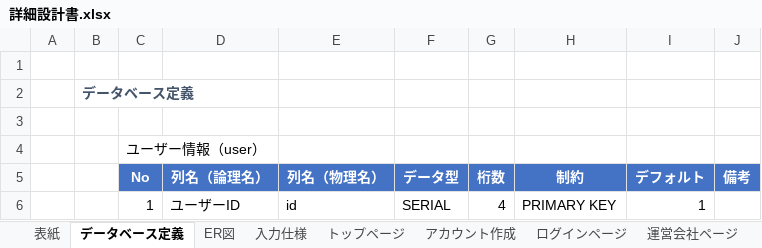
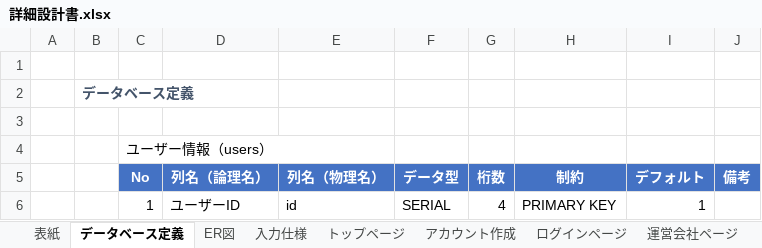
Before and after one commit to sss-sr2021/GUYS, an Excel workbook: 提出物/詳細設計書.xlsx, sheet データベース定義, drawn as a sheet; only a part is shown; values as stored, in another font and other column widths than the file's, no borders; charts and pictures not drawn; the diff names each change by its address in the sheet, - before the commit and + after, or states it on an @@ line.

```diff
--- a/提出物/詳細設計書.xlsx (sheet データベース定義)
+++ b/提出物/詳細設計書.xlsx (sheet データベース定義)
-C4: ユーザー情報（user）
+C4: ユーザー情報（users）
```
Also changed, not shown: sheet 表紙, sheet ER図, 2 other files.
